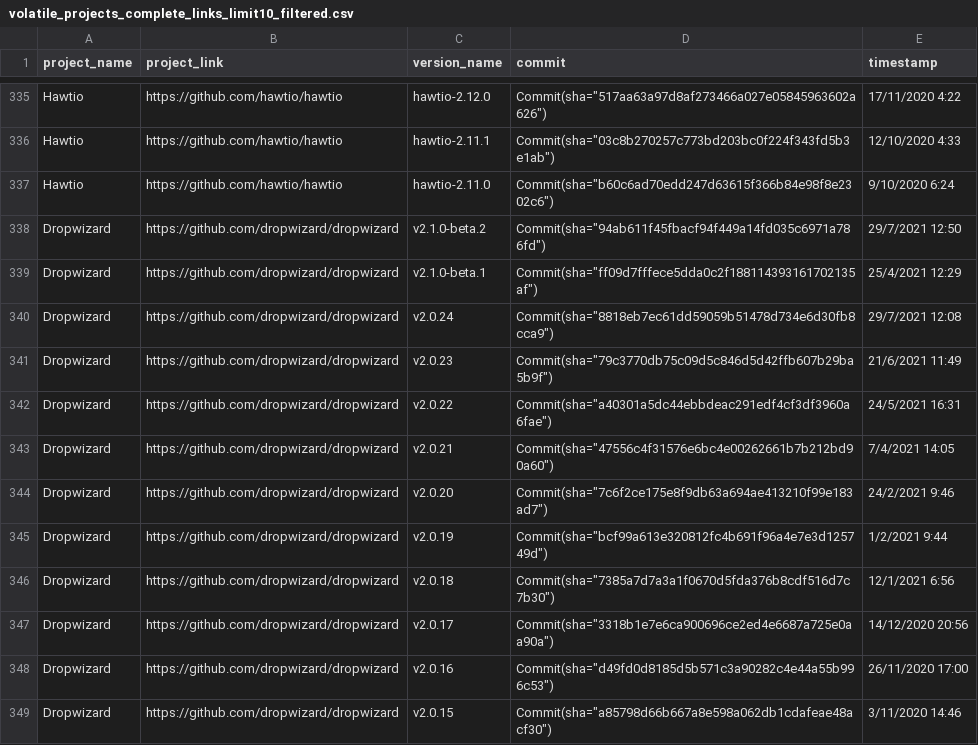
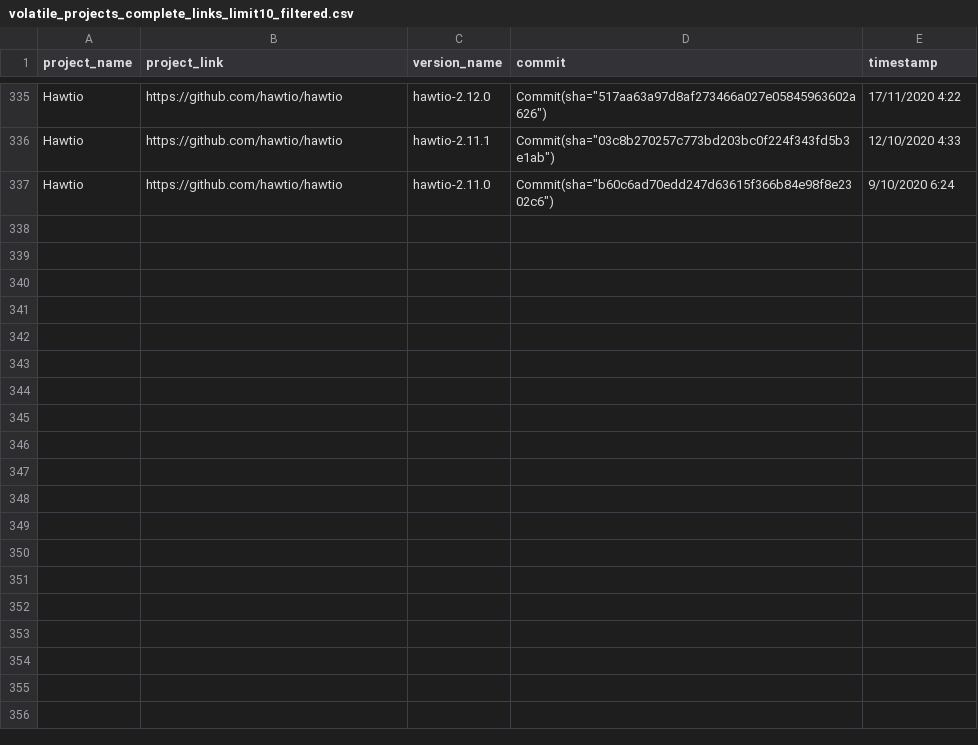
Before and after one commit to alvintanjianjia/SoftwareRemodularization, a CSV file: volatile_projects_complete_links_limit10_filtered.csv, drawn as a sheet; only a part is shown, gaps mark what is left out.

```diff
--- a/volatile_projects_complete_links_limit10_filtered.csv
+++ b/volatile_projects_complete_links_limit10_filtered.csv
@@ -337,13 +337 @@ Hawtio,https://github.com/hawtio/hawtio,hawtio-2.11.1,"Commit(sha=""03c8b270257c
 Hawtio,https://github.com/hawtio/hawtio,hawtio-2.11.0,"Commit(sha=""b60c6ad70edd247d63615f366b84e98f8e2302c6"")",9/10/2020 6:24
-Dropwizard,https://github.com/dropwizard/dropwizard,v2.1.0-beta.2,"Commit(sha=""94ab611f45fbacf94f449a14fd035c6971a786fd"")",29/7/2021 12:50
-Dropwizard,https://github.com/dropwizard/dropwizard,v2.1.0-beta.1,"Commit(sha=""ff09d7fffece5dda0c2f188114393161702135af"")",25/4/2021 12:29
-Dropwizard,https://github.com/dropwizard/dropwizard,v2.0.24,"Commit(sha=""8818eb7ec61dd59059b51478d734e6d30fb8cca9"")",29/7/2021 12:08
-Dropwizard,https://github.com/dropwizard/dropwizard,v2.0.23,"Commit(sha=""79c3770db75c09d5c846d5d42ffb607b29ba5b9f"")",21/6/2021 11:49
-Dropwizard,https://github.com/dropwizard/dropwizard,v2.0.22,"Commit(sha=""a40301a5dc44ebbdeac291edf4cf3df3960a6fae"")",24/5/2021 16:31
-Dropwizard,https://github.com/dropwizard/dropwizard,v2.0.21,"Commit(sha=""47556c4f31576e6bc4e00262661b7b212bd90a60"")",7/4/2021 14:05
-Dropwizard,https://github.com/dropwizard/dropwizard,v2.0.20,"Commit(sha=""7c6f2ce175e8f9db63a694ae413210f99e183ad7"")",24/2/2021 9:46
-Dropwizard,https://github.com/dropwizard/dropwizard,v2.0.19,"Commit(sha=""bcf99a613e320812fc4b691f96a4e7e3d125749d"")",1/2/2021 9:44
-Dropwizard,https://github.com/dropwizard/dropwizard,v2.0.18,"Commit(sha=""7385a7d7a3a1f0670d5fda376b8cdf516d7c7b30"")",12/1/2021 6:56
-Dropwizard,https://github.com/dropwizard/dropwizard,v2.0.17,"Commit(sha=""3318b1e7e6ca900696ce2ed4e6687a725e0aa90a"")",14/12/2020 20:56
-Dropwizard,https://github.com/dropwizard/dropwizard,v2.0.16,"Commit(sha=""d49fd0d8185d5b571c3a90282c4e44a55b996c53"")",26/11/2020 17:00
-Dropwizard,https://github.com/dropwizard/dropwizard,v2.0.15,"Commit(sha=""a85798d66b667a8e598a062db1cdafeae48acf30"")",3/11/2020 14:46
```
Also changed, not shown: 2 other files.
